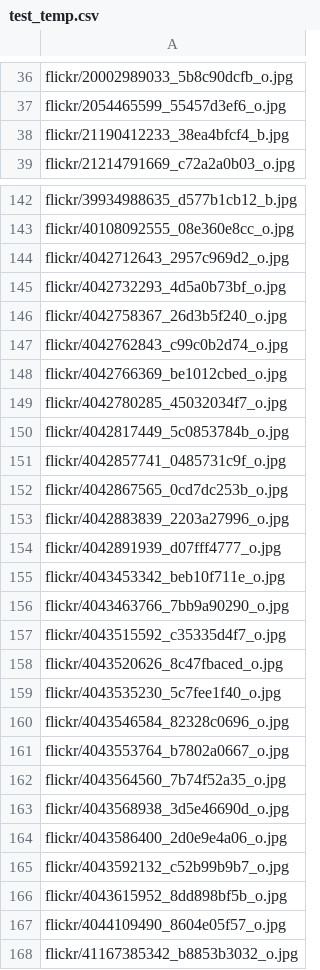
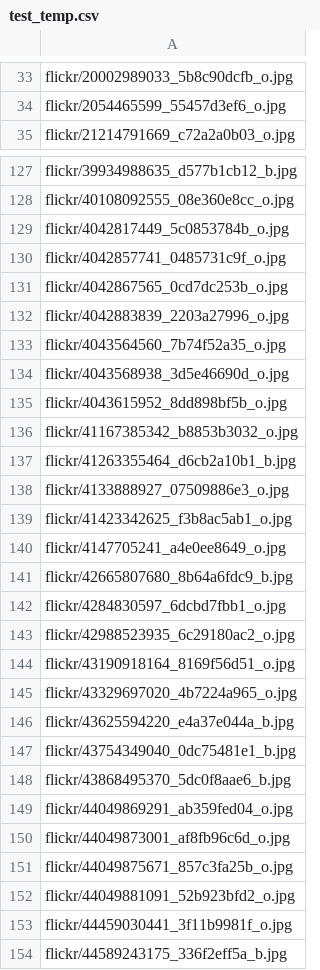
Before and after one commit to kristoisberg/macheene-lern, a CSV file: data/test_temp.csv, drawn as a sheet; only a part is shown, gaps mark what is left out; the shorter side is filled out with more unchanged rows; the diff covers the shown part only; the diff names each change by its address in the sheet, - before the commit and + after, or states it on an @@ line.

```diff
--- a/data/test_temp.csv
+++ b/data/test_temp.csv
-row 38: flickr/21190412233_38ea4bfcf4_b.jpg
-row 144: flickr/4042712643_2957c969d2_o.jpg
-row 145: flickr/4042732293_4d5a0b73bf_o.jpg
-row 146: flickr/4042758367_26d3b5f240_o.jpg
-row 147: flickr/4042762843_c99c0b2d74_o.jpg
-row 148: flickr/4042766369_be1012cbed_o.jpg
-row 149: flickr/4042780285_45032034f7_o.jpg
-row 154: flickr/4042891939_d07fff4777_o.jpg
-row 155: flickr/4043453342_beb10f711e_o.jpg
-row 156: flickr/4043463766_7bb9a90290_o.jpg
-row 157: flickr/4043515592_c35335d4f7_o.jpg
-row 158: flickr/4043520626_8c47fbaced_o.jpg
-row 159: flickr/4043535230_5c7fee1f40_o.jpg
-row 160: flickr/4043546584_82328c0696_o.jpg
-row 161: flickr/4043553764_b7802a0667_o.jpg
-row 164: flickr/4043586400_2d0e9e4a06_o.jpg
-row 165: flickr/4043592132_c52b99b9b7_o.jpg
-row 167: flickr/4044109490_8604e05f57_o.jpg
```
Also changed, not shown: 24 removed rows elsewhere in this file, data/submission_temp.csv, data/train.csv.
